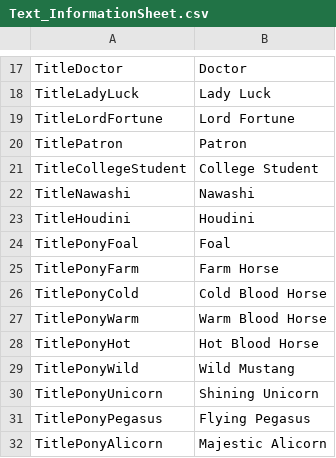
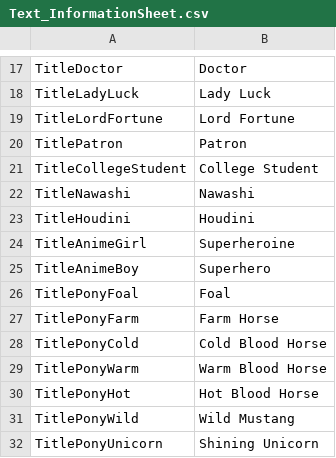
Before and after one commit to Dutchie322/bclub-tools, a CSV file: src/assets/Text_InformationSheet.csv, drawn as a sheet; only a part is shown, gaps mark what is left out; the shorter side is filled out with more unchanged rows; the diff names each change by its address in the sheet, - before the commit and + after, or states it on an @@ line.

```diff
--- a/src/assets/Text_InformationSheet.csv
+++ b/src/assets/Text_InformationSheet.csv
+row 24: TitleAnimeGirl | Superheroine
+row 25: TitleAnimeBoy | Superhero
```
Also changed, not shown: src/assets/ActivityDictionary.csv, src/assets/Female3DCG.csv, 5 other files.
